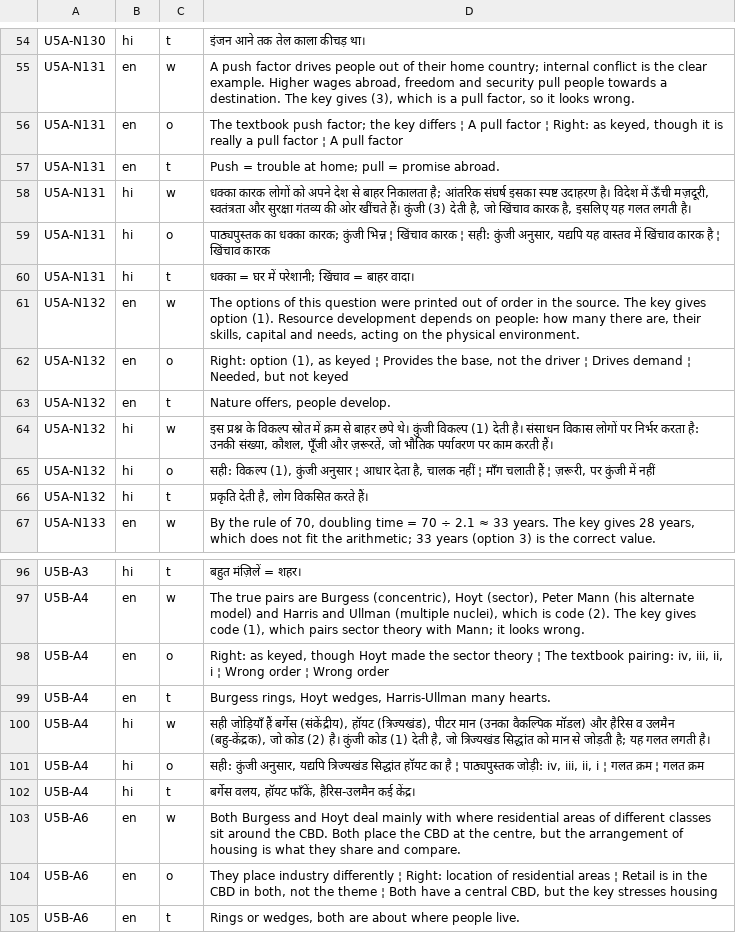
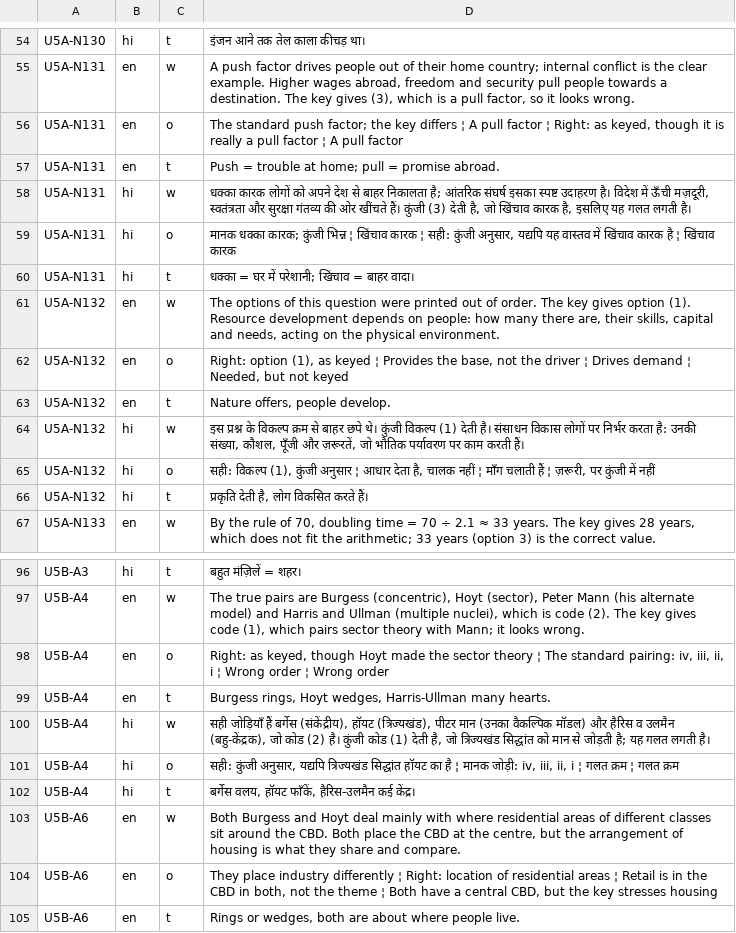
Before and after one commit to kritikesh28/kritikesh28.github.io, a TSV file: tools/pyq/sol/net/008.tsv, drawn as a sheet; only a part is shown, gaps mark what is left out.

```diff
--- a/tools/pyq/sol/net/008.tsv
+++ b/tools/pyq/sol/net/008.tsv
@@ -55,11 +55,11 @@ U5A-N130	hi	t	इंजन आने तक तेल काला कीचड
 U5A-N131	en	w	A push factor drives people out of their home country; internal conflict is the clear example. Higher wages abroad, freedom and security pull people towards a destination. The key gives (3), which is a pull factor, so it looks wrong.
-U5A-N131	en	o	The textbook push factor; the key differs ¦ A pull factor ¦ Right: as keyed, though it is really a pull factor ¦ A pull factor
+U5A-N131	en	o	The standard push factor; the key differs ¦ A pull factor ¦ Right: as keyed, though it is really a pull factor ¦ A pull factor
 U5A-N131	en	t	Push = trouble at home; pull = promise abroad.
 U5A-N131	hi	w	धक्का कारक लोगों को अपने देश से बाहर निकालता है; आंतरिक संघर्ष इसका स्पष्ट उदाहरण है। विदेश में ऊँची मज़दूरी, स्वतंत्रता और सुरक्षा गंतव्य की ओर खींचते हैं। कुंजी (3) देती है, जो खिंचाव कारक है, इसलिए यह गलत लगती है।
-U5A-N131	hi	o	पाठ्यपुस्तक का धक्का कारक; कुंजी भिन्न ¦ खिंचाव कारक ¦ सही: कुंजी अनुसार, यद्यपि यह वास्तव में खिंचाव कारक है ¦ खिंचाव कारक
+U5A-N131	hi	o	मानक धक्का कारक; कुंजी भिन्न ¦ खिंचाव कारक ¦ सही: कुंजी अनुसार, यद्यपि यह वास्तव में खिंचाव कारक है ¦ खिंचाव कारक
 U5A-N131	hi	t	धक्का = घर में परेशानी; खिंचाव = बाहर वादा।
-U5A-N132	en	w	The options of this question were printed out of order in the source. The key gives option (1). Resource development depends on people: how many there are, their skills, capital and needs, acting on the physical environment.
+U5A-N132	en	w	The options of this question were printed out of order. The key gives option (1). Resource development depends on people: how many there are, their skills, capital and needs, acting on the physical environment.
 U5A-N132	en	o	Right: option (1), as keyed ¦ Provides the base, not the driver ¦ Drives demand ¦ Needed, but not keyed
 U5A-N132	en	t	Nature offers, people develop.
-U5A-N132	hi	w	इस प्रश्न के विकल्प स्रोत में क्रम से बाहर छपे थे। कुंजी विकल्प (1) देती है। संसाधन विकास लोगों पर निर्भर करता है: उनकी संख्या, कौशल, पूँजी और ज़रूरतें, जो भौतिक पर्यावरण पर काम करती हैं।
+U5A-N132	hi	w	इस प्रश्न के विकल्प क्रम से बाहर छपे थे। कुंजी विकल्प (1) देती है। संसाधन विकास लोगों पर निर्भर करता है: उनकी संख्या, कौशल, पूँजी और ज़रूरतें, जो भौतिक पर्यावरण पर काम करती हैं।
 U5A-N132	hi	o	सही: विकल्प (1), कुंजी अनुसार ¦ आधार देता है, चालक नहीं ¦ माँग चलाती हैं ¦ ज़रूरी, पर कुंजी में नहीं
@@ -97,6 +97,6 @@ U5B-A3	hi	t	बहुत मंज़िलें = शहर।
 U5B-A4	en	w	The true pairs are Burgess (concentric), Hoyt (sector), Peter Mann (his alternate model) and Harris and Ullman (multiple nuclei), which is code (2). The key gives code (1), which pairs sector theory with Mann; it looks wrong.
-U5B-A4	en	o	Right: as keyed, though Hoyt made the sector theory ¦ The textbook pairing: iv, iii, ii, i ¦ Wrong order ¦ Wrong order
+U5B-A4	en	o	Right: as keyed, though Hoyt made the sector theory ¦ The standard pairing: iv, iii, ii, i ¦ Wrong order ¦ Wrong order
 U5B-A4	en	t	Burgess rings, Hoyt wedges, Harris-Ullman many hearts.
 U5B-A4	hi	w	सही जोड़ियाँ हैं बर्गेस (संकेंद्रीय), हॉयट (त्रिज्यखंड), पीटर मान (उनका वैकल्पिक मॉडल) और हैरिस व उलमैन (बहु-केंद्रक), जो कोड (2) है। कुंजी कोड (1) देती है, जो त्रिज्यखंड सिद्धांत को मान से जोड़ती है; यह गलत लगती है।
-U5B-A4	hi	o	सही: कुंजी अनुसार, यद्यपि त्रिज्यखंड सिद्धांत हॉयट का है ¦ पाठ्यपुस्तक जोड़ी: iv, iii, ii, i ¦ गलत क्रम ¦ गलत क्रम
+U5B-A4	hi	o	सही: कुंजी अनुसार, यद्यपि त्रिज्यखंड सिद्धांत हॉयट का है ¦ मानक जोड़ी: iv, iii, ii, i ¦ गलत क्रम ¦ गलत क्रम
 U5B-A4	hi	t	बर्गेस वलय, हॉयट फाँकें, हैरिस-उलमैन कई केंद्र।
```
Also changed, not shown: tools/pyq/sol/net/045.tsv, tools/pyq/sol/net/050.tsv, 41 other files.
